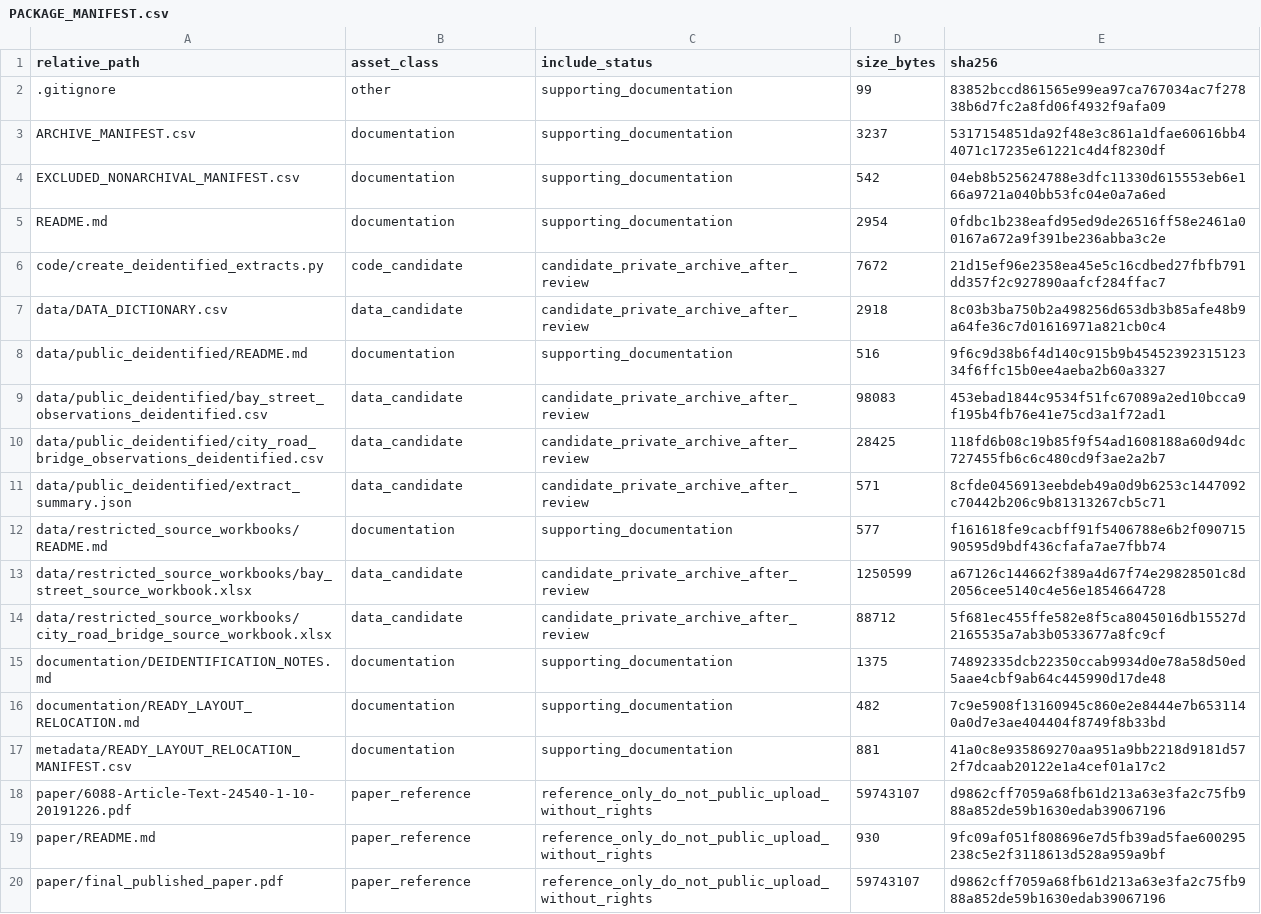
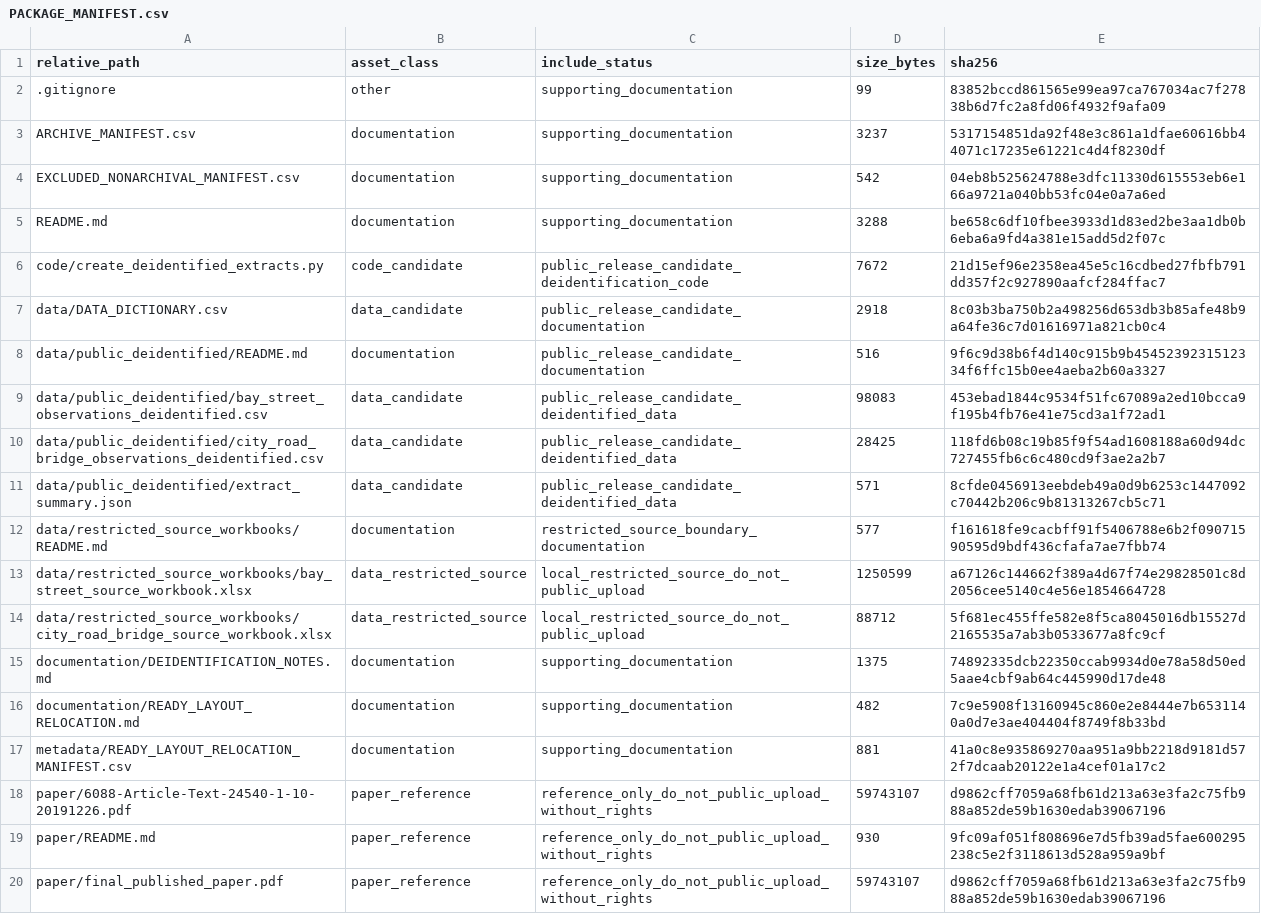
Before and after one commit to dlevinson/paper-2020-12-walking-and-talking-the-effect-of-smartphone-use-and-group-conversation-on-pedestrian, a CSV file: PACKAGE_MANIFEST.csv, drawn as a sheet.

Commit message:
Refresh package release-boundary sidecars

```diff
--- a/PACKAGE_MANIFEST.csv
+++ b/PACKAGE_MANIFEST.csv
@@ -4,12 +4,12 @@ ARCHIVE_MANIFEST.csv,documentation,supporting_documentation,3237,5317154851da92f
 EXCLUDED_NONARCHIVAL_MANIFEST.csv,documentation,supporting_documentation,542,04eb8b525624788e3dfc11330d615553eb6e166a9721a040bb53fc04e0a7a6ed
-README.md,documentation,supporting_documentation,2954,0fdbc1b238eafd95ed9de26516ff58e2461a00167a672a9f391be236abba3c2e
-code/create_deidentified_extracts.py,code_candidate,candidate_private_archive_after_review,7672,21d15ef96e2358ea45e5c16cdbed27fbfb791dd357f2c927890aafcf284ffac7
-data/DATA_DICTIONARY.csv,data_candidate,candidate_private_archive_after_review,2918,8c03b3ba750b2a498256d653db3b85afe48b9a64fe36c7d01616971a821cb0c4
-data/public_deidentified/README.md,documentation,supporting_documentation,516,9f6c9d38b6f4d140c915b9b4545239231512334f6ffc15b0ee4aeba2b60a3327
-data/public_deidentified/bay_street_observations_deidentified.csv,data_candidate,candidate_private_archive_after_review,98083,453ebad1844c9534f51fc67089a2ed10bcca9f195b4fb76e41e75cd3a1f72ad1
-data/public_deidentified/city_road_bridge_observations_deidentified.csv,data_candidate,candidate_private_archive_after_review,28425,118fd6b08c19b85f9f54ad1608188a60d94dc727455fb6c6c480cd9f3ae2a2b7
-data/public_deidentified/extract_summary.json,data_candidate,candidate_private_archive_after_review,571,8cfde0456913eebdeb49a0d9b6253c1447092c70442b206c9b81313267cb5c71
-data/restricted_source_workbooks/README.md,documentation,supporting_documentation,577,f161618fe9cacbff91f5406788e6b2f09071590595d9bdf436cfafa7ae7fbb74
-data/restricted_source_workbooks/bay_street_source_workbook.xlsx,data_candidate,candidate_private_archive_after_review,1250599,a67126c144662f389a4d67f74e29828501c8d2056cee5140c4e56e1854664728
-data/restricted_source_workbooks/city_road_bridge_source_workbook.xlsx,data_candidate,candidate_private_archive_after_review,88712,5f681ec455ffe582e8f5ca8045016db15527d2165535a7ab3b0533677a8fc9cf
+README.md,documentation,supporting_documentation,3288,be658c6df10fbee3933d1d83ed2be3aa1db0b6eba6a9fd4a381e15add5d2f07c
+code/create_deidentified_extracts.py,code_candidate,public_release_candidate_deidentification_code,7672,21d15ef96e2358ea45e5c16cdbed27fbfb791dd357f2c927890aafcf284ffac7
+data/DATA_DICTIONARY.csv,data_candidate,public_release_candidate_documentation,2918,8c03b3ba750b2a498256d653db3b85afe48b9a64fe36c7d01616971a821cb0c4
+data/public_deidentified/README.md,documentation,public_release_candidate_documentation,516,9f6c9d38b6f4d140c915b9b4545239231512334f6ffc15b0ee4aeba2b60a3327
+data/public_deidentified/bay_street_observations_deidentified.csv,data_candidate,public_release_candidate_deidentified_data,98083,453ebad1844c9534f51fc67089a2ed10bcca9f195b4fb76e41e75cd3a1f72ad1
+data/public_deidentified/city_road_bridge_observations_deidentified.csv,data_candidate,public_release_candidate_deidentified_data,28425,118fd6b08c19b85f9f54ad1608188a60d94dc727455fb6c6c480cd9f3ae2a2b7
+data/public_deidentified/extract_summary.json,data_candidate,public_release_candidate_deidentified_data,571,8cfde0456913eebdeb49a0d9b6253c1447092c70442b206c9b81313267cb5c71
+data/restricted_source_workbooks/README.md,documentation,restricted_source_boundary_documentation,577,f161618fe9cacbff91f5406788e6b2f09071590595d9bdf436cfafa7ae7fbb74
+data/restricted_source_workbooks/bay_street_source_workbook.xlsx,data_restricted_source,local_restricted_source_do_not_public_upload,1250599,a67126c144662f389a4d67f74e29828501c8d2056cee5140c4e56e1854664728
+data/restricted_source_workbooks/city_road_bridge_source_workbook.xlsx,data_restricted_source,local_restricted_source_do_not_public_upload,88712,5f681ec455ffe582e8f5ca8045016db15527d2165535a7ab3b0533677a8fc9cf
 documentation/DEIDENTIFICATION_NOTES.md,documentation,supporting_documentation,1375,74892335dcb22350ccab9934d0e78a58d50ed5aae4cbf9ab64c445990d17de48
```
Also changed, not shown: 3 other files.
